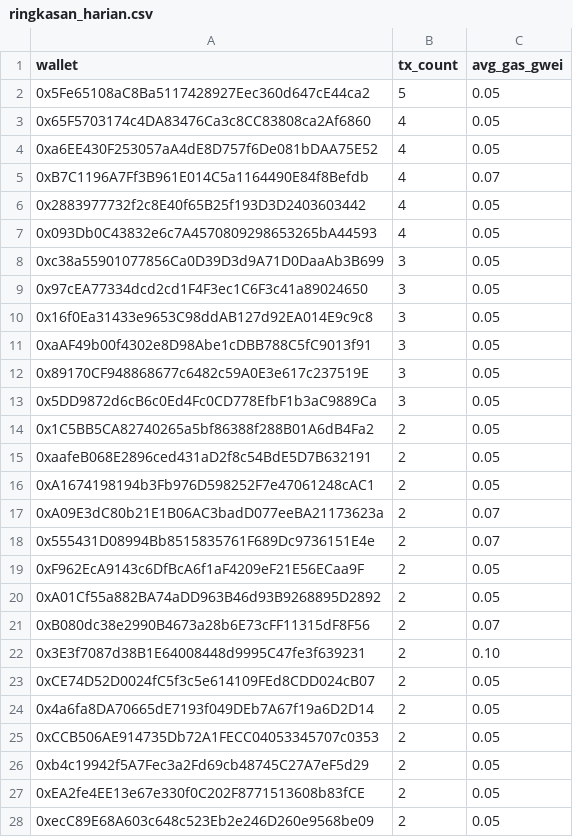
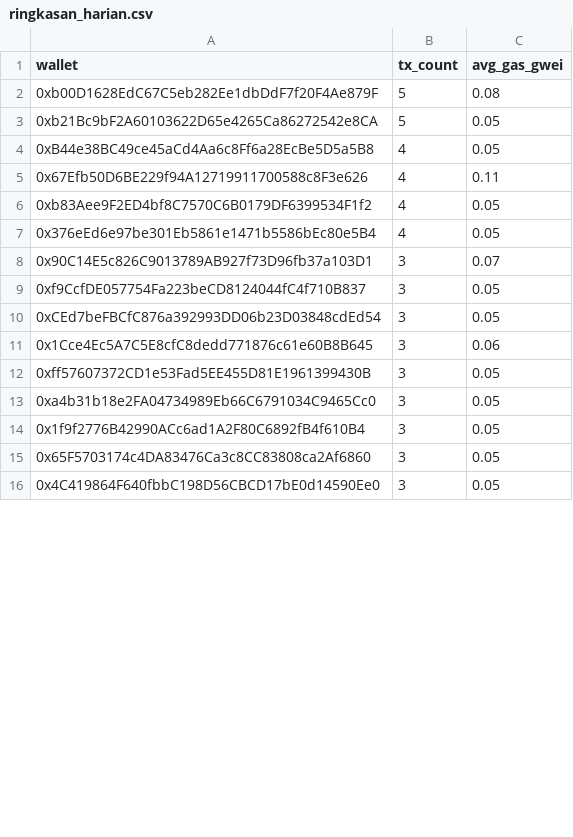
Before and after one commit to ranggel87/bot-pantau-bsc, a CSV file: data/ringkasan_harian.csv, drawn as a sheet; only a part is shown; removed rows and columns are numbered as before the commit, all else as after; the diff covers the shown part only; the diff names each change by its address in the sheet, - before the commit and + after, or states it on an @@ line.

```diff
--- a/data/ringkasan_harian.csv
+++ b/data/ringkasan_harian.csv
+row 2: 0xb00D1628EdC67C5eb282Ee1dbDdF7f20F4Ae879F | 5 | 0.08
-A3 (wallet): 0x5Fe65108aC8Ba5117428927Eec360d647cE44ca2
+A3 (wallet): 0xb21Bc9bF2A60103622D65e4265Ca86272542e8CA
-A4 (wallet): 0x65F5703174c4DA83476Ca3c8CC83808ca2Af6860
+A4 (wallet): 0xB44e38BC49ce45aCd4Aa6c8Ff6a28EcBe5D5a5B8
-row 4: 0xa6EE430F253057aA4dE8D757f6De081bDAA75E52 | 4 | 0.05
-row 5: 0xB7C1196A7Ff3B961E014C5a1164490E84f8Befdb | 4 | 0.07
+row 5: 0x67Efb50D6BE229f94A12719911700588c8F3e626 | 4 | 0.11
-A6 (wallet): 0x2883977732f2c8E40f65B25f193D3D2403603442
+A6 (wallet): 0xb83Aee9F2ED4bf8C7570C6B0179DF6399534F1f2
-A7 (wallet): 0x093Db0C43832e6c7A4570809298653265bA44593
+A7 (wallet): 0x376eEd6e97be301Eb5861e1471b5586bEc80e5B4
+row 8: 0x90C14E5c826C9013789AB927f73D96fb37a103D1 | 3 | 0.07
-A9 (wallet): 0xc38a55901077856Ca0D39D3d9A71D0DaaAb3B699
+A9 (wallet): 0xf9CcfDE057754Fa223beCD8124044fC4f710B837
-A10 (wallet): 0x97cEA77334dcd2cd1F4F3ec1C6F3c41a89024650
+A10 (wallet): 0xCEd7beFBCfC876a392993DD06b23D03848cdEd54
+row 11: 0x1Cce4Ec5A7C5E8cfC8dedd771876c61e60B8B645 | 3 | 0.06
-A12 (wallet): 0x16f0Ea31433e9653C98ddAB127d92EA014E9c9c8
+A12 (wallet): 0xff57607372CD1e53Fad5EE455D81E1961399430B
-A13 (wallet): 0xaAF49b00f4302e8D98Abe1cDBB788C5fC9013f91
+A13 (wallet): 0xa4b31b18e2FA04734989Eb66C6791034C9465Cc0
+row 14: 0x1f9f2776B42990ACc6ad1A2F80C6892fB4f610B4 | 3 | 0.05
-A15 (wallet): 0x89170CF948868677c6482c59A0E3e617c237519E
+A15 (wallet): 0x65F5703174c4DA83476Ca3c8CC83808ca2Af6860
-A16 (wallet): 0x5DD9872d6cB6c0Ed4Fc0CD778EfbF1b3aC9889Ca
+A16 (wallet): 0x4C419864F640fbbC198D56CBCD17bE0d14590Ee0
-row 14: 0x1C5BB5CA82740265a5bf86388f288B01A6dB4Fa2 | 2 | 0.05
-row 15: 0xaafeB068E2896ced431aD2f8c54BdE5D7B632191 | 2 | 0.05
-row 16: 0xA1674198194b3Fb976D598252F7e47061248cAC1 | 2 | 0.05
-row 17: 0xA09E3dC80b21E1B06AC3badD077eeBA21173623a | 2 | 0.07
-row 18: 0x555431D08994Bb8515835761F689Dc9736151E4e | 2 | 0.07
-row 19: 0xF962EcA9143c6DfBcA6f1aF4209eF21E56ECaa9F | 2 | 0.05
-row 20: 0xA01Cf55a882BA74aDD963B46d93B9268895D2892 | 2 | 0.05
-row 21: 0xB080dc38e2990B4673a28b6E73cFF11315dF8F56 | 2 | 0.07
-row 22: 0x3E3f7087d38B1E64008448d9995C47fe3f639231 | 2 | 0.10
-row 23: 0xCE74D52D0024fC5f3c5e614109FEd8CDD024cB07 | 2 | 0.05
-row 24: 0x4a6fa8DA70665dE7193f049DEb7A67f19a6D2D14 | 2 | 0.05
-row 25: 0xCCB506AE914735Db72A1FECC04053345707c0353 | 2 | 0.05
-row 26: 0xb4c19942f5A7Fec3a2Fd69cb48745C27A7eF5d29 | 2 | 0.05
-row 27: 0xEA2fe4EE13e67e330f0C202F8771513608b83fCE | 2 | 0.05
-row 28: 0xecC89E68A603c648c523Eb2e246D260e9568be09 | 2 | 0.05
```
Also changed, not shown: 21 added rows, 9 removed rows and 13 edited cells elsewhere in this file, 1 other file.
